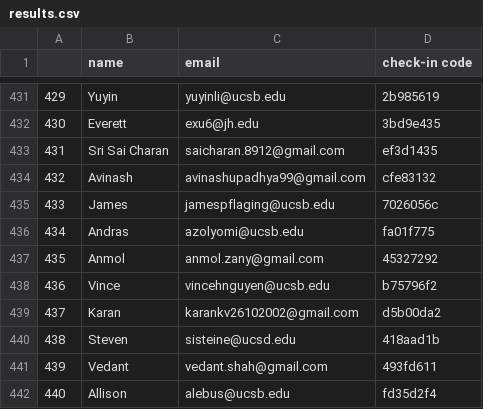
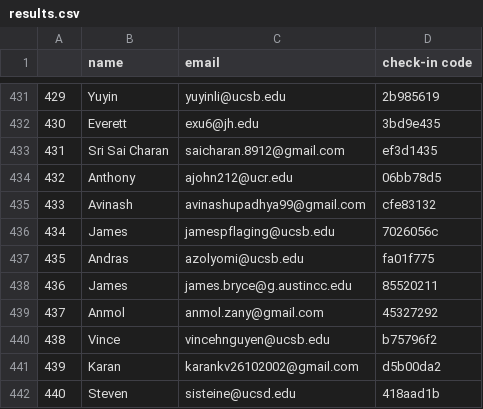
Before and after one commit to sbhacks-org/discord-check-in-bot, a CSV file: data/results.csv, drawn as a sheet; only a part is shown, gaps mark what is left out; the shorter side is filled out with more unchanged rows; addresses are those after the commit; the diff names each change by its address in the sheet, - before the commit and + after, or states it on an @@ line.

Commit message:
new hacker

```diff
--- a/data/results.csv
+++ b/data/results.csv
+row 434: 432 | Anthony | ajohn212@ucr.edu | 06bb78d5
@@ column A renumbered from row 435 down @@
+row 438: 436 | James | james.bryce@g.austincc.edu | 85520211
```
